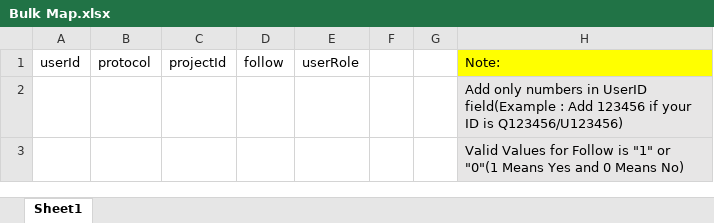
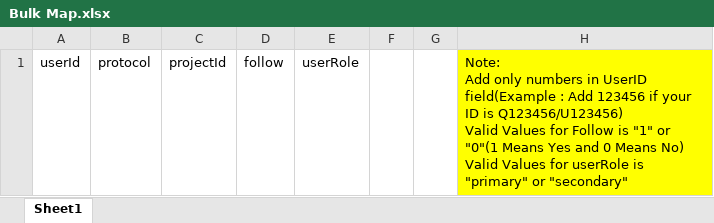
Before and after one commit to guri-apexon/PD-UI, an Excel workbook: public/Bulk Map.xlsx, sheet Sheet1, drawn as a sheet; values as stored, in another font and other column widths than the file's, no borders; ↵ is a line break in a cell; the diff names each change by its address in the sheet, - before the commit and + after, or states it on an @@ line.

Commit message:
Loader fix and excel update

```diff
--- a/public/Bulk Map.xlsx (sheet Sheet1)
+++ b/public/Bulk Map.xlsx (sheet Sheet1)
-H1: Note:
+H1: Note: ↵ Add only numbers in UserID field(Example : Add 123456 if your ID is Q123456/U123456) ↵ Valid Values for Follow is "1" or "0"(1 Means Yes and 0 Means No) ↵ Valid Values for userRole is "primary" or "secondary"
-row 2:  |  |  |  |  |  |  | Add only numbers in UserID field(Example : Add 123456 if your ID is Q123456/U123456)
-row 3:  |  |  |  |  |  |  | Valid Values for Follow is "1" or "0"(1 Means Yes and 0 Means No)
```
Also changed, not shown: 5 other files.
